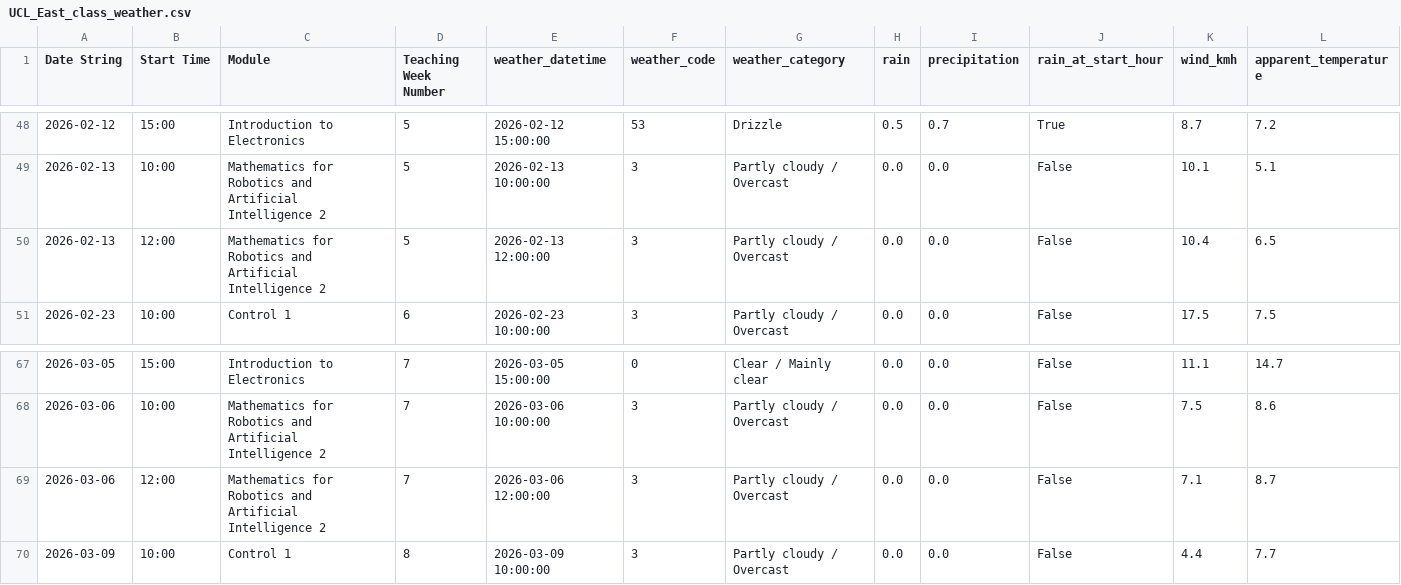
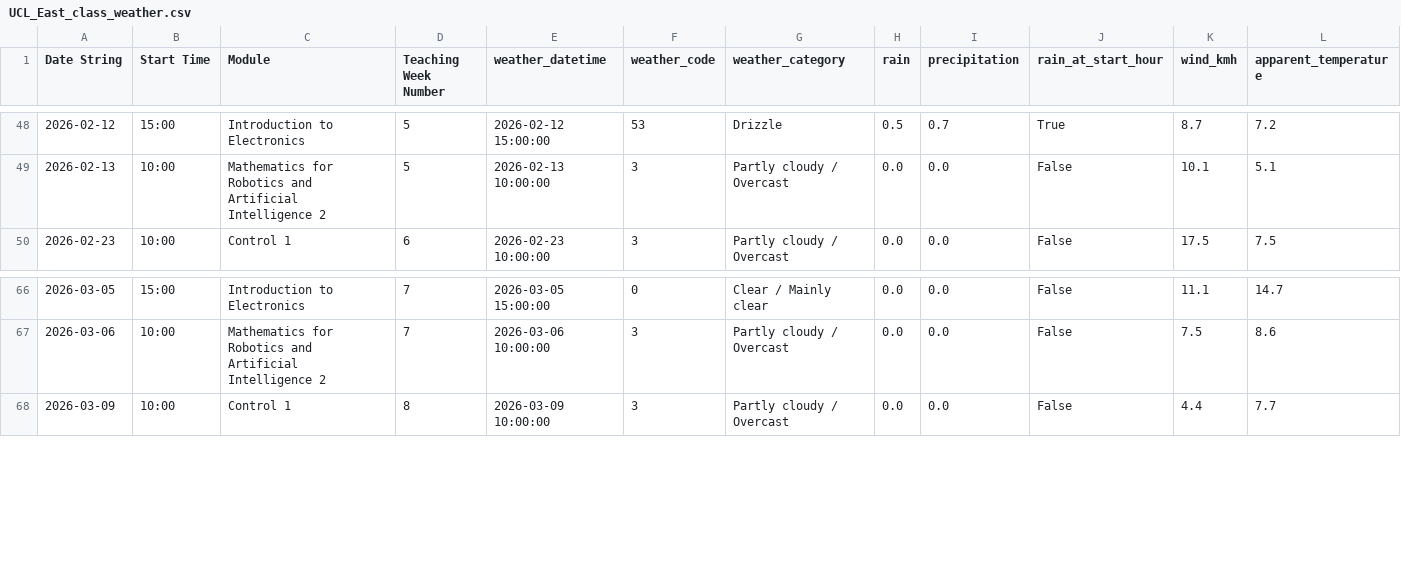
Before and after one commit to coffeeBehindTea/simulation_Y2_T1, a CSV file: UCL_East_class_weather.csv, drawn as a sheet; only a part is shown, gaps mark what is left out.

```diff
--- a/UCL_East_class_weather.csv
+++ b/UCL_East_class_weather.csv
@@ -49,3 +49,2 @@ Date String,Start Time,Module,Teaching Week Number,weather_datetime,weather_code
 2026-02-13,10:00,Mathematics for Robotics and Artificial Intelligence 2,5,2026-02-13 10:00:00,3,Partly cloudy / Overcast,0.0,0.0,False,10.1,5.1
-2026-02-13,12:00,Mathematics for Robotics and Artificial Intelligence 2,5,2026-02-13 12:00:00,3,Partly cloudy / Overcast,0.0,0.0,False,10.4,6.5
 2026-02-23,10:00,Control 1,6,2026-02-23 10:00:00,3,Partly cloudy / Overcast,0.0,0.0,False,17.5,7.5
@@ -68,3 +67,2 @@ Date String,Start Time,Module,Teaching Week Number,weather_datetime,weather_code
 2026-03-06,10:00,Mathematics for Robotics and Artificial Intelligence 2,7,2026-03-06 10:00:00,3,Partly cloudy / Overcast,0.0,0.0,False,7.5,8.6
-2026-03-06,12:00,Mathematics for Robotics and Artificial Intelligence 2,7,2026-03-06 12:00:00,3,Partly cloudy / Overcast,0.0,0.0,False,7.1,8.7
 2026-03-09,10:00,Control 1,8,2026-03-09 10:00:00,3,Partly cloudy / Overcast,0.0,0.0,False,4.4,7.7
```
Also changed, not shown: RAI_attendance_clean_96.csv, RAI_attendance_with_weather.csv, 27 other files.
